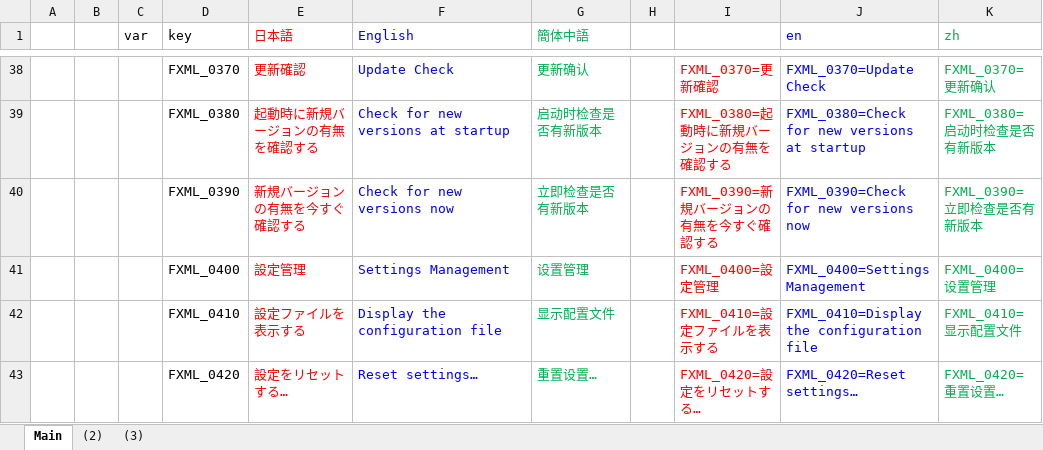
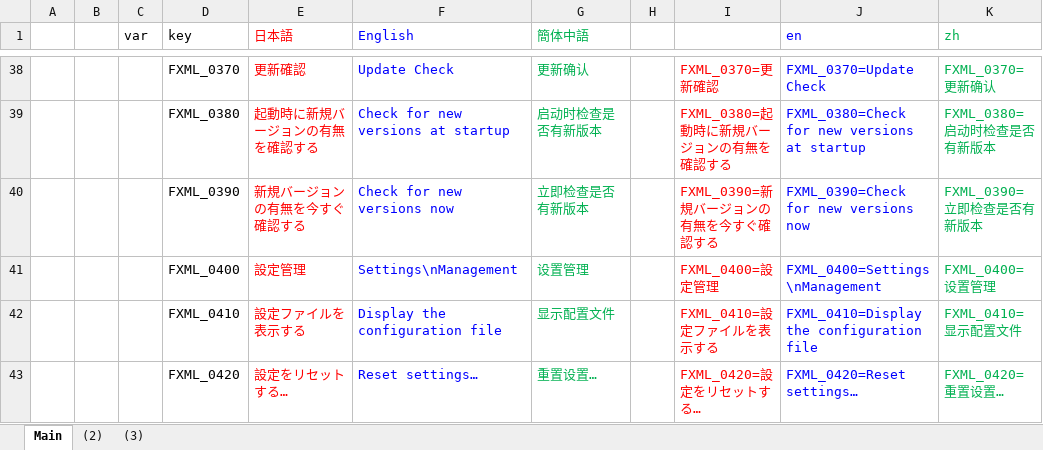
Before and after one commit to nmby/hogandiff4, an Excel workbook: xyz.hotchpotch.hogandiff/messages.properties管理.xlsx, sheet Main, drawn as a sheet; only a part is shown, gaps mark what is left out; values as stored, in another font and other column widths than the file's, no borders; the diff names each change by its address in the sheet, - before the commit and + after, or states it on an @@ line.

```diff
--- a/xyz.hotchpotch.hogandiff/messages.properties管理.xlsx (sheet Main)
+++ b/xyz.hotchpotch.hogandiff/messages.properties管理.xlsx (sheet Main)
-F41 (English): Settings Management
+F41 (English): Settings\nManagement
-J41 (en): FXML_0400=Settings Management
+J41 (en): FXML_0400=Settings\nManagement
```
Also changed, not shown: 2 other files.
